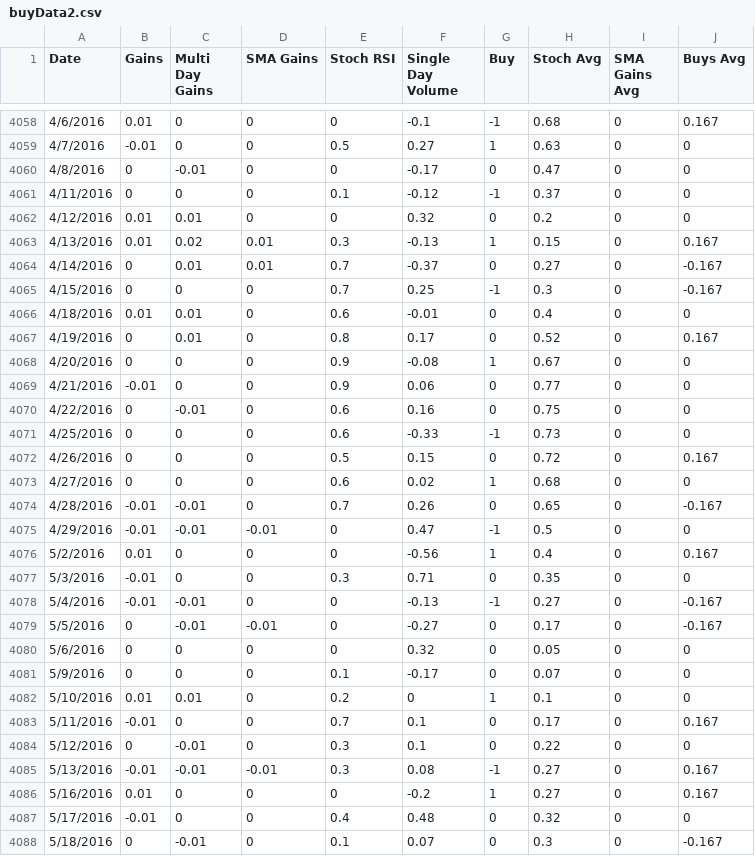
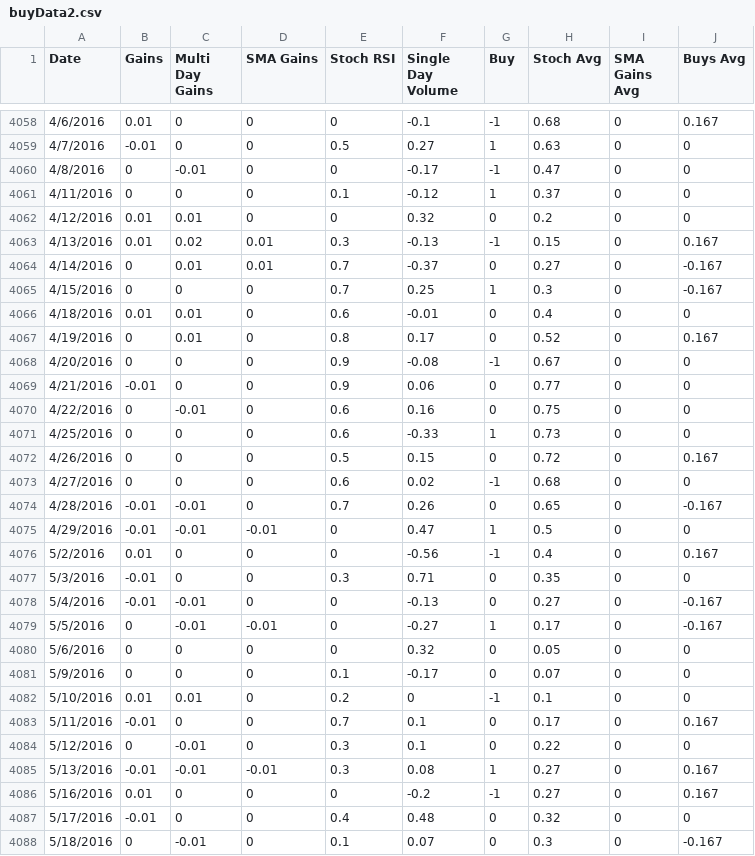
Before and after one commit to dev-dude/stock-trainer, a CSV file: buyData2.csv, drawn as a sheet; only a part is shown, gaps mark what is left out; the diff covers the shown part only.

Commit message:
add buy data

```diff
--- a/buyData2.csv
+++ b/buyData2.csv
@@ -4059,29 +4059,29 @@ Date,Gains,Multi Day Gains,SMA Gains,Stoch RSI,Single Day Volume,Buy,Stoch Avg,S
 4/7/2016,-0.01,0,0,0.5,0.27,1,0.63,0,0
-4/8/2016,0,-0.01,0,0,-0.17,0,0.47,0,0
-4/11/2016,0,0,0,0.1,-0.12,-1,0.37,0,0
+4/8/2016,0,-0.01,0,0,-0.17,-1,0.47,0,0
+4/11/2016,0,0,0,0.1,-0.12,1,0.37,0,0
 4/12/2016,0.01,0.01,0,0,0.32,0,0.2,0,0
-4/13/2016,0.01,0.02,0.01,0.3,-0.13,1,0.15,0,0.167
+4/13/2016,0.01,0.02,0.01,0.3,-0.13,-1,0.15,0,0.167
 4/14/2016,0,0.01,0.01,0.7,-0.37,0,0.27,0,-0.167
-4/15/2016,0,0,0,0.7,0.25,-1,0.3,0,-0.167
+4/15/2016,0,0,0,0.7,0.25,1,0.3,0,-0.167
 4/18/2016,0.01,0.01,0,0.6,-0.01,0,0.4,0,0
 4/19/2016,0,0.01,0,0.8,0.17,0,0.52,0,0.167
-4/20/2016,0,0,0,0.9,-0.08,1,0.67,0,0
+4/20/2016,0,0,0,0.9,-0.08,-1,0.67,0,0
 4/21/2016,-0.01,0,0,0.9,0.06,0,0.77,0,0
 4/22/2016,0,-0.01,0,0.6,0.16,0,0.75,0,0
-4/25/2016,0,0,0,0.6,-0.33,-1,0.73,0,0
+4/25/2016,0,0,0,0.6,-0.33,1,0.73,0,0
 4/26/2016,0,0,0,0.5,0.15,0,0.72,0,0.167
-4/27/2016,0,0,0,0.6,0.02,1,0.68,0,0
+4/27/2016,0,0,0,0.6,0.02,-1,0.68,0,0
 4/28/2016,-0.01,-0.01,0,0.7,0.26,0,0.65,0,-0.167
-4/29/2016,-0.01,-0.01,-0.01,0,0.47,-1,0.5,0,0
-5/2/2016,0.01,0,0,0,-0.56,1,0.4,0,0.167
+4/29/2016,-0.01,-0.01,-0.01,0,0.47,1,0.5,0,0
+5/2/2016,0.01,0,0,0,-0.56,-1,0.4,0,0.167
 5/3/2016,-0.01,0,0,0.3,0.71,0,0.35,0,0
-5/4/2016,-0.01,-0.01,0,0,-0.13,-1,0.27,0,-0.167
-5/5/2016,0,-0.01,-0.01,0,-0.27,0,0.17,0,-0.167
+5/4/2016,-0.01,-0.01,0,0,-0.13,0,0.27,0,-0.167
+5/5/2016,0,-0.01,-0.01,0,-0.27,1,0.17,0,-0.167
 5/6/2016,0,0,0,0,0.32,0,0.05,0,0
 5/9/2016,0,0,0,0.1,-0.17,0,0.07,0,0
-5/10/2016,0.01,0.01,0,0.2,0,1,0.1,0,0
+5/10/2016,0.01,0.01,0,0.2,0,-1,0.1,0,0
 5/11/2016,-0.01,0,0,0.7,0.1,0,0.17,0,0.167
 5/12/2016,0,-0.01,0,0.3,0.1,0,0.22,0,0
-5/13/2016,-0.01,-0.01,-0.01,0.3,0.08,-1,0.27,0,0.167
-5/16/2016,0.01,0,0,0,-0.2,1,0.27,0,0.167
+5/13/2016,-0.01,-0.01,-0.01,0.3,0.08,1,0.27,0,0.167
+5/16/2016,0.01,0,0,0,-0.2,-1,0.27,0,0.167
 5/17/2016,-0.01,0,0,0.4,0.48,0,0.32,0,0
```
Also changed, not shown: 44 edited cells elsewhere in this file, 1 other file.
